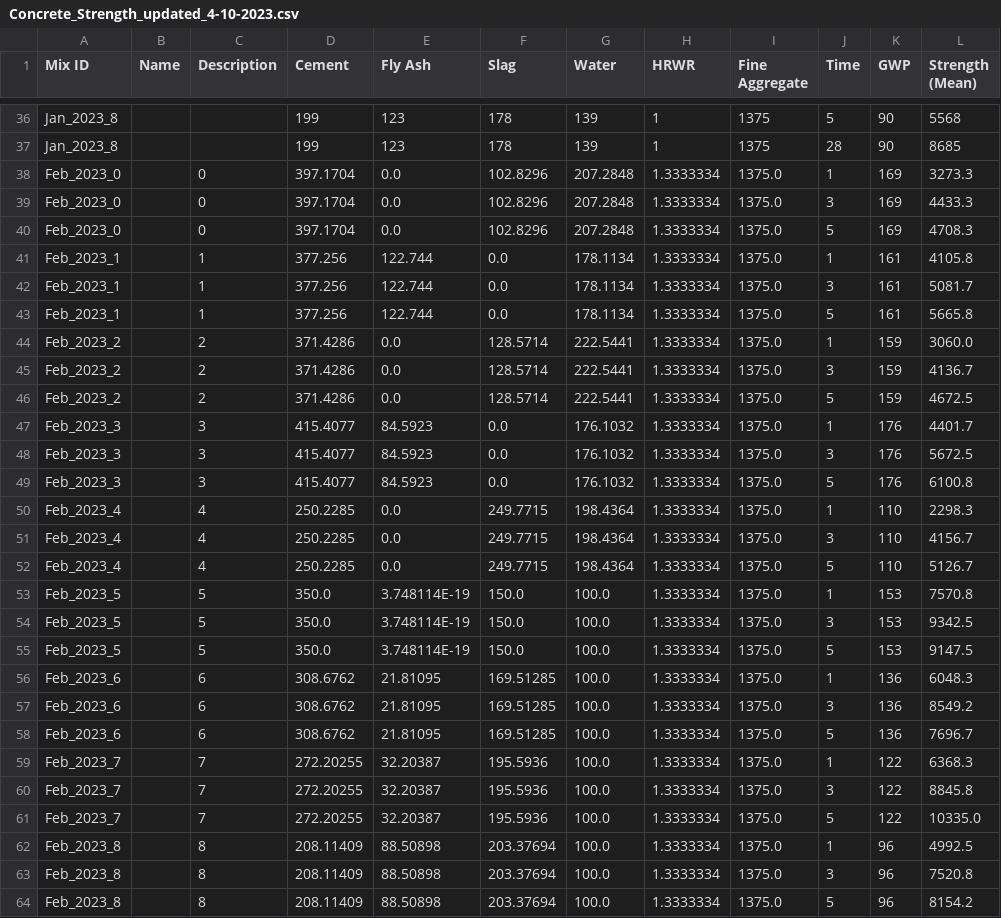
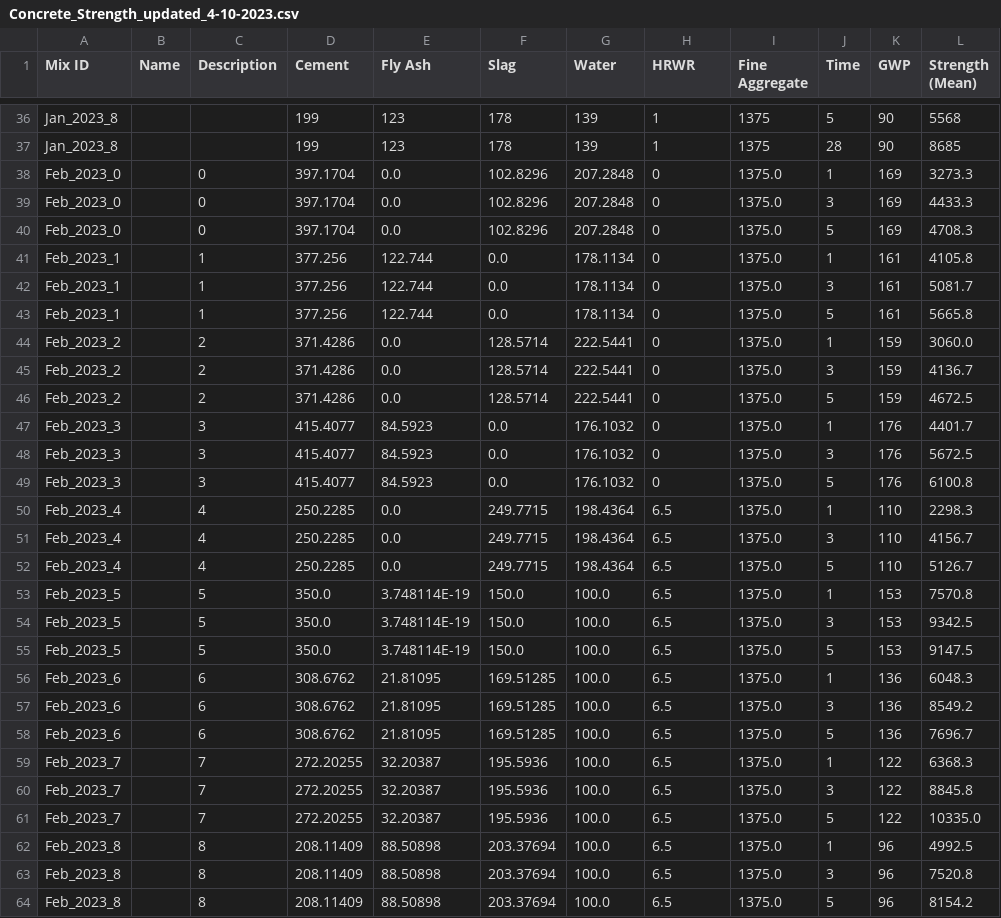
Before and after one commit to facebookresearch/SustainableConcrete, a CSV file: data/Concrete_Strength_updated_4-10-2023.csv, drawn as a sheet; only a part is shown, gaps mark what is left out; the diff names each change by its address in the sheet, - before the commit and + after, or states it on an @@ line.

Commit message:
Update Concrete_Strength_updated_4-10-2023.csv

```diff
--- a/data/Concrete_Strength_updated_4-10-2023.csv
+++ b/data/Concrete_Strength_updated_4-10-2023.csv
-H38:H49 (HRWR): 1.3333334
+H38:H49 (HRWR): 0
-H50:H64 (HRWR): 1.3333334
+H50:H64 (HRWR): 6.5
```
